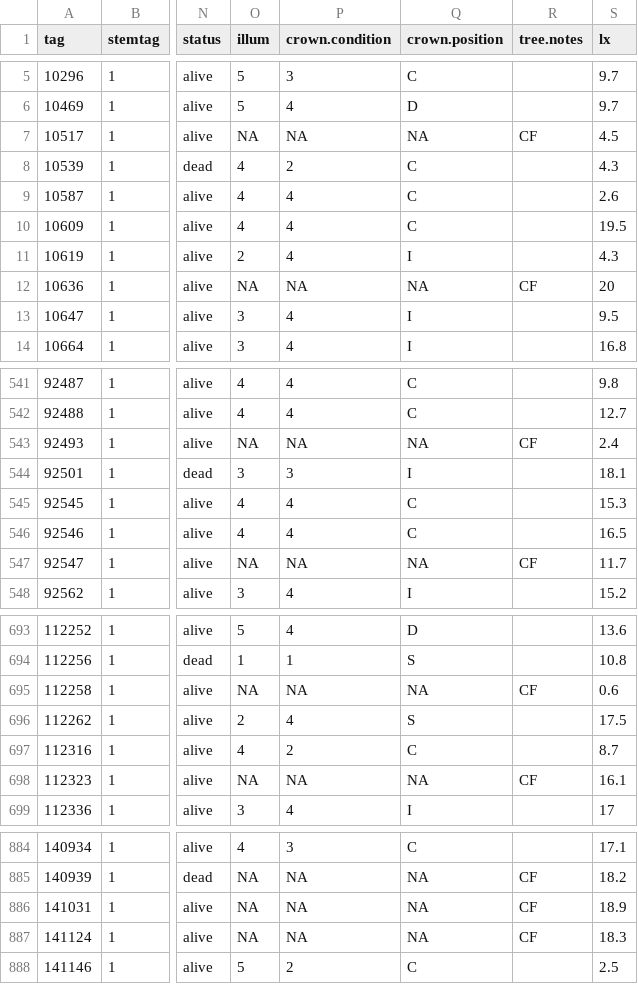
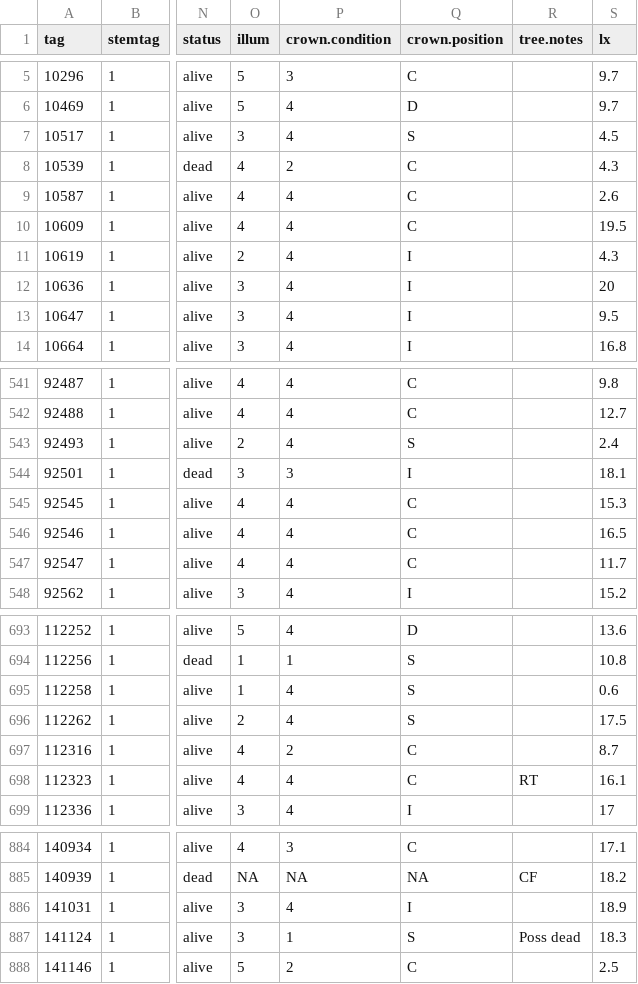
Before and after one commit to SCBI-ForestGEO/SCBI-ForestGEO-Data, a CSV file: tree_dimensions/tree_crowns/dendro_cored_full.csv, drawn as a sheet; only a part is shown, gaps mark what is left out; the diff covers the shown part only; the diff names each change by its address in the sheet, - before the commit and + after, or states it on an @@ line.

Commit message:
Updated with AJ's data for CF alive trees
From field on 12/3/2018

```diff
--- a/tree_dimensions/tree_crowns/dendro_cored_full.csv
+++ b/tree_dimensions/tree_crowns/dendro_cored_full.csv
-O7 (illum): NA
+O7 (illum): 3
-P7 (crown.condition): NA
+P7 (crown.condition): 4
-Q7 (crown.position): NA
+Q7 (crown.position): S
-R7 (tree.notes): CF
+R7 (tree.notes): (empty)
-O12 (illum): NA
+O12 (illum): 3
-P12 (crown.condition): NA
+P12 (crown.condition): 4
-Q12 (crown.position): NA
+Q12 (crown.position): I
-R12 (tree.notes): CF
+R12 (tree.notes): (empty)
-O543 (illum): NA
+O543 (illum): 2
-P543 (crown.condition): NA
+P543 (crown.condition): 4
-Q543 (crown.position): NA
+Q543 (crown.position): S
-R543 (tree.notes): CF
+R543 (tree.notes): (empty)
-O547 (illum): NA
+O547 (illum): 4
-P547 (crown.condition): NA
+P547 (crown.condition): 4
-Q547 (crown.position): NA
+Q547 (crown.position): C
-R547 (tree.notes): CF
+R547 (tree.notes): (empty)
-O695 (illum): NA
+O695 (illum): 1
-P695 (crown.condition): NA
+P695 (crown.condition): 4
-Q695 (crown.position): NA
+Q695 (crown.position): S
-R695 (tree.notes): CF
+R695 (tree.notes): (empty)
-O698 (illum): NA
+O698 (illum): 4
-P698 (crown.condition): NA
+P698 (crown.condition): 4
-Q698 (crown.position): NA
+Q698 (crown.position): C
-R698 (tree.notes): CF
+R698 (tree.notes): RT
-O886:O887 (illum): NA
+O886:O887 (illum): 3
-P886 (crown.condition): NA
+P886 (crown.condition): 4
-Q886 (crown.position): NA
+Q886 (crown.position): I
-R886 (tree.notes): CF
+R886 (tree.notes): (empty)
-P887 (crown.condition): NA
+P887 (crown.condition): 1
-Q887 (crown.position): NA
+Q887 (crown.position): S
-R887 (tree.notes): CF
+R887 (tree.notes): Poss dead
```
Also changed, not shown: 87 edited cells elsewhere in this file.
